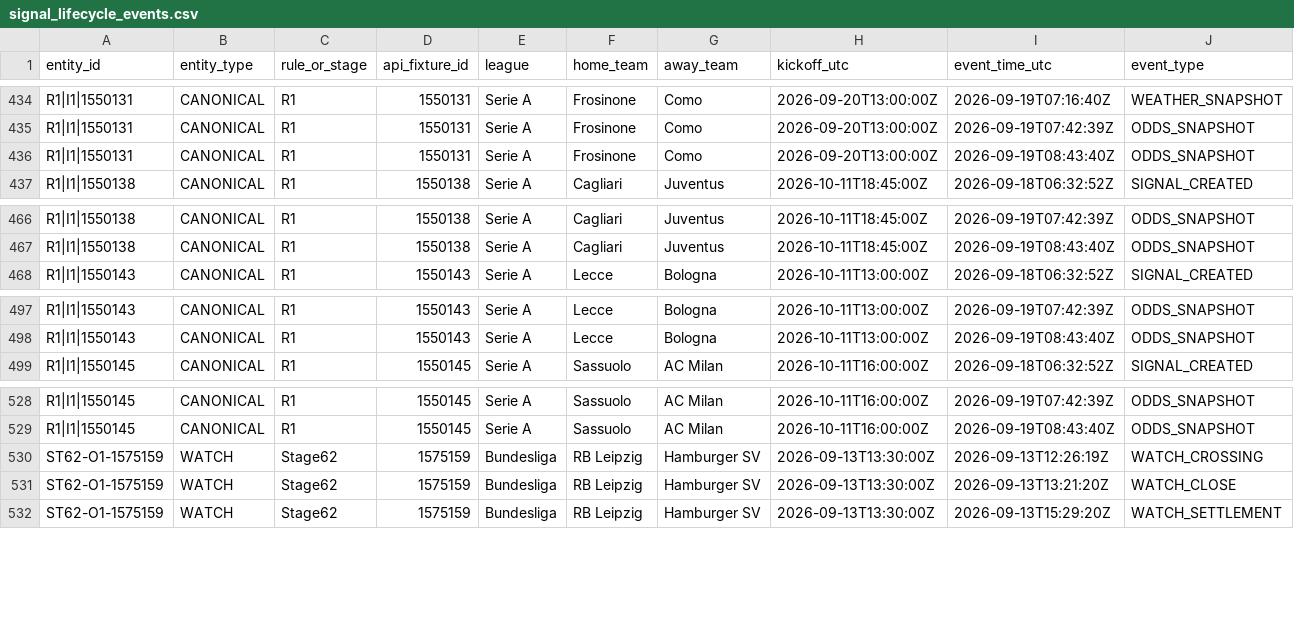
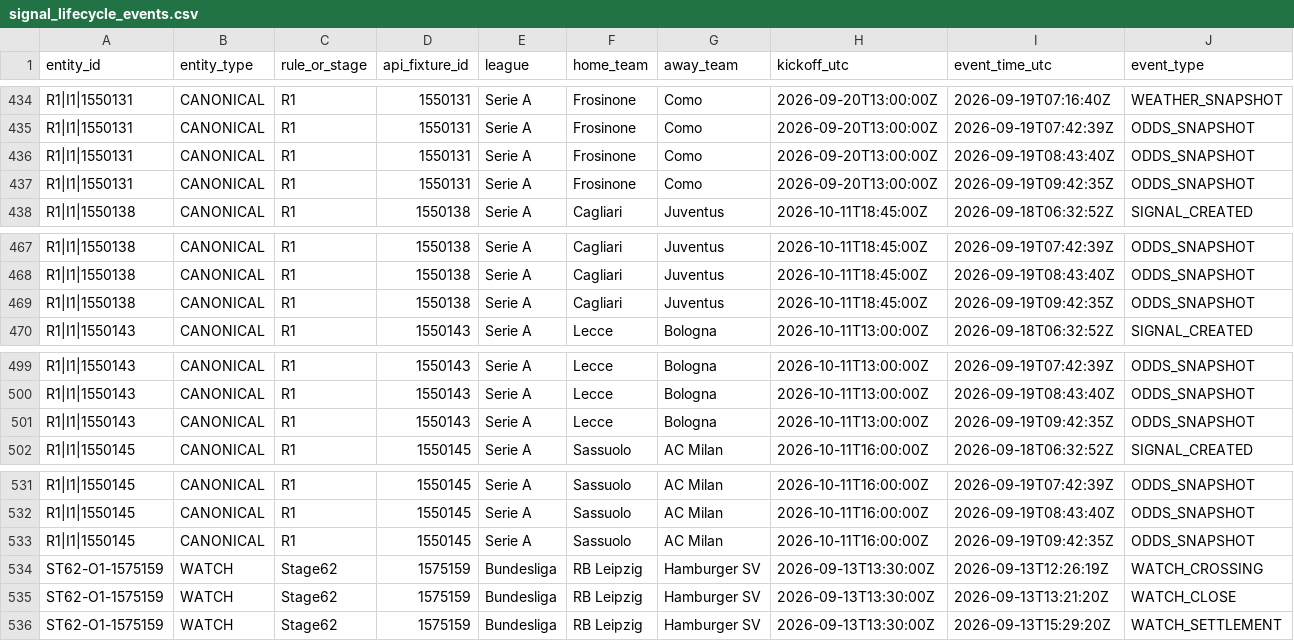
Before and after one commit to nekakoval-crypto/football-data-bridge, a CSV file: ops/signal_lifecycle_events.csv, drawn as a sheet; only a part is shown, gaps mark what is left out; rows hold the shown columns only; the diff names each change by its address in the sheet, - before the commit and + after, or states it on an @@ line.

Commit message:
Stage 70 signal lifecycle update

```diff
--- a/ops/signal_lifecycle_events.csv
+++ b/ops/signal_lifecycle_events.csv
+row 437: R1|I1|1550131 | CANONICAL | R1 | 1550131 | Serie A | Frosinone | Como | 2026-09-20T13:00:00Z | 2026-09-19T09:42:35Z | ODDS_SNAPSHOT
+row 469: R1|I1|1550138 | CANONICAL | R1 | 1550138 | Serie A | Cagliari | Juventus | 2026-10-11T18:45:00Z | 2026-09-19T09:42:35Z | ODDS_SNAPSHOT
+row 501: R1|I1|1550143 | CANONICAL | R1 | 1550143 | Serie A | Lecce | Bologna | 2026-10-11T13:00:00Z | 2026-09-19T09:42:35Z | ODDS_SNAPSHOT
+row 533: R1|I1|1550145 | CANONICAL | R1 | 1550145 | Serie A | Sassuolo | AC Milan | 2026-10-11T16:00:00Z | 2026-09-19T09:42:35Z | ODDS_SNAPSHOT
```
Also changed, not shown: 3 other files.
